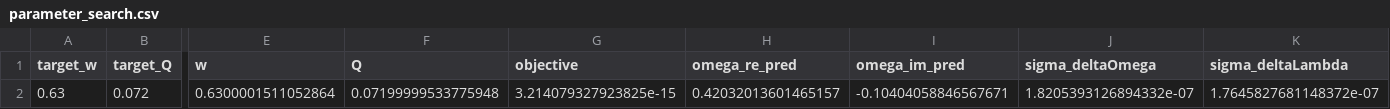
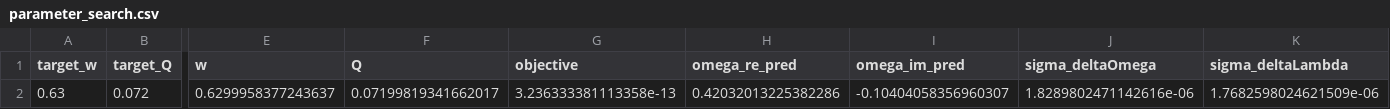
Before and after one commit to Uxuee/qnm-gp-surrogate, a CSV file: outputs/parameter_search.csv, drawn as a sheet; only a part is shown, gaps mark what is left out; the diff names each change by its address in the sheet, - before the commit and + after, or states it on an @@ line.

```diff
--- a/outputs/parameter_search.csv
+++ b/outputs/parameter_search.csv
-E2 (w): 0.6300001511052864
+E2 (w): 0.6299958377243637
-F2 (Q): 0.07199999533775948
+F2 (Q): 0.07199819341662017
-G2 (objective): 3.214079327923825e-15
+G2 (objective): 3.236333381113358e-13
-H2 (omega_re_pred): 0.42032013601465157
+H2 (omega_re_pred): 0.42032013225382286
-I2 (omega_im_pred): -0.10404058846567671
+I2 (omega_im_pred): -0.10404058356960307
-J2 (sigma_deltaOmega): 1.8205393126894332e-07
+J2 (sigma_deltaOmega): 1.8289802471142616e-06
-K2 (sigma_deltaLambda): 1.7645827681148372e-07
+K2 (sigma_deltaLambda): 1.7682598024621509e-06
```
Also changed, not shown: outputs/gp_metrics.csv, 11 other files.
